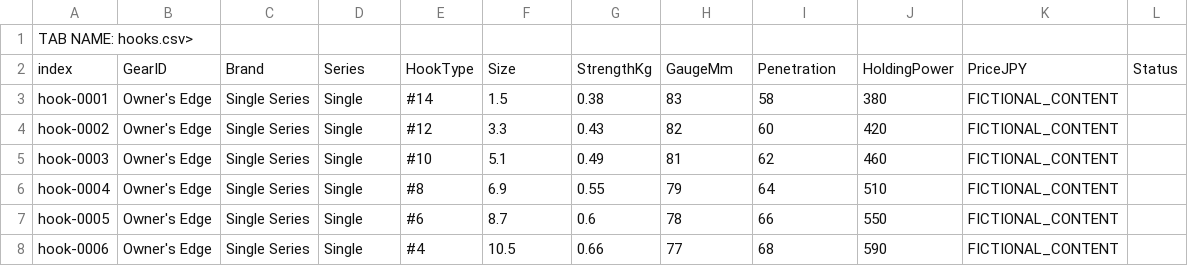
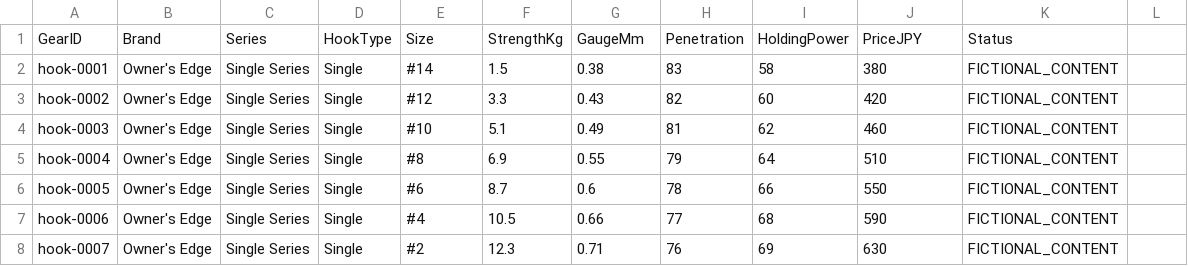
Before and after one commit to daiki08tf/fishing, a CSV file: docs/content-master/hooks.csv, drawn as a sheet; only a part is shown; the shorter side is filled out with more unchanged rows.

Commit message:
fix: normalize hooks.csv CSV

```diff
--- a/docs/content-master/hooks.csv
+++ b/docs/content-master/hooks.csv
@@ -1,3 +1,2 @@
-TAB NAME: hooks.csv>
-index,GearID,Brand,Series,HookType,Size,StrengthKg,GaugeMm,Penetration,HoldingPower,PriceJPY,Status
+GearID,Brand,Series,HookType,Size,StrengthKg,GaugeMm,Penetration,HoldingPower,PriceJPY,Status
 hook-0001,Owner's Edge,Single Series,Single,#14,1.5,0.38,83,58,380,FICTIONAL_CONTENT
```
